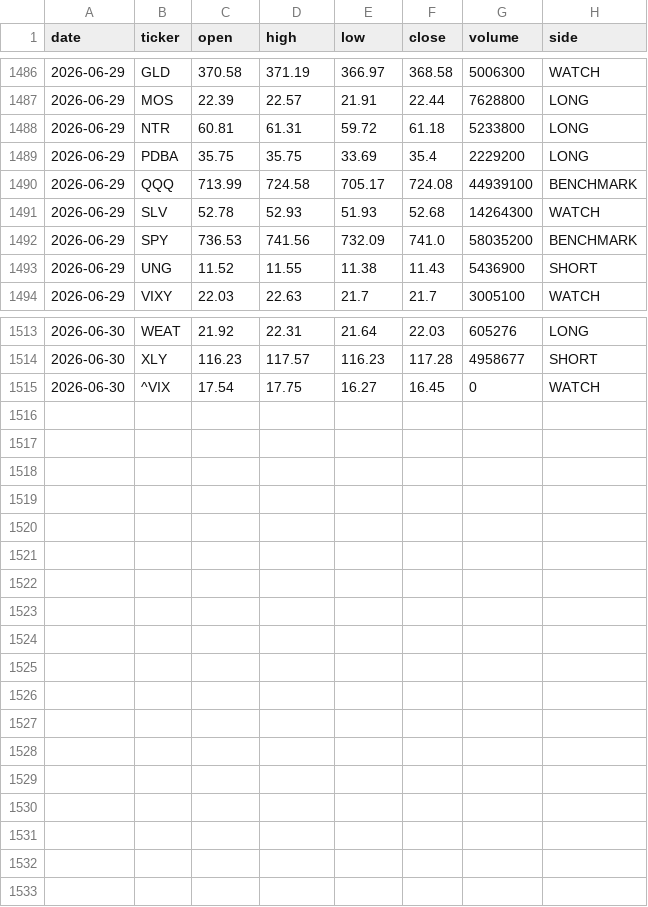
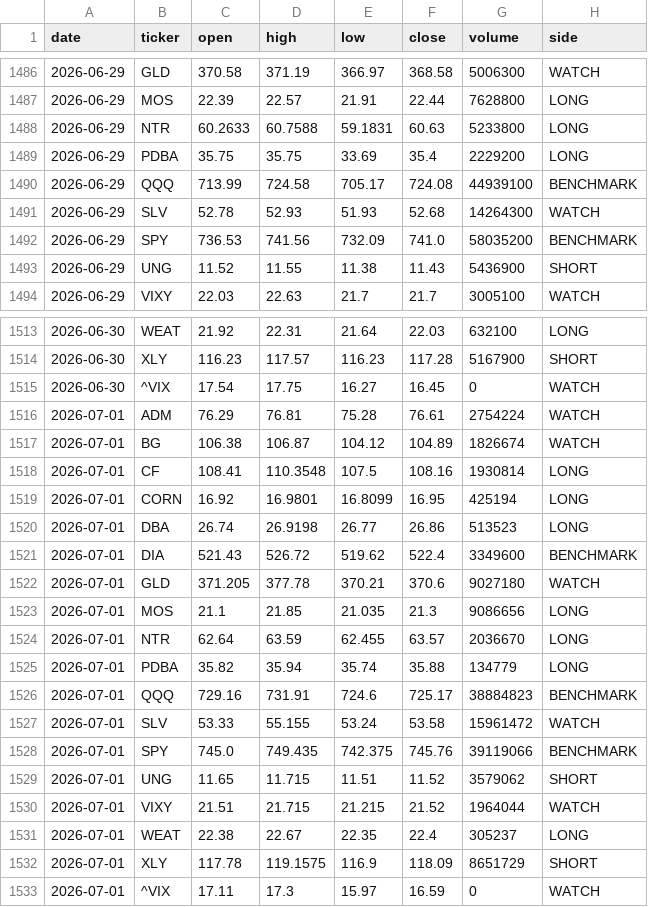
Before and after one commit to gohjhb92/Iran-War, a CSV file: docs/food-shock/tracker.csv, drawn as a sheet; only a part is shown, gaps mark what is left out; the diff covers the shown part only.

```diff
--- a/docs/food-shock/tracker.csv
+++ b/docs/food-shock/tracker.csv
@@ -1487,3 +1487,3 @@ date,ticker,open,high,low,close,volume,side
 2026-06-29,MOS,22.39,22.57,21.91,22.44,7628800,LONG
-2026-06-29,NTR,60.81,61.31,59.72,61.18,5233800,LONG
+2026-06-29,NTR,60.2633,60.7588,59.1831,60.63,5233800,LONG
 2026-06-29,PDBA,35.75,35.75,33.69,35.4,2229200,LONG
@@ -1513,3 +1513,21 @@ date,ticker,open,high,low,close,volume,side
-2026-06-30,WEAT,21.92,22.31,21.64,22.03,605276,LONG
-2026-06-30,XLY,116.23,117.57,116.23,117.28,4958677,SHORT
+2026-06-30,WEAT,21.92,22.31,21.64,22.03,632100,LONG
+2026-06-30,XLY,116.23,117.57,116.23,117.28,5167900,SHORT
 2026-06-30,^VIX,17.54,17.75,16.27,16.45,0,WATCH
+2026-07-01,ADM,76.29,76.81,75.28,76.61,2754224,WATCH
+2026-07-01,BG,106.38,106.87,104.12,104.89,1826674,WATCH
+2026-07-01,CF,108.41,110.3548,107.5,108.16,1930814,LONG
+2026-07-01,CORN,16.92,16.9801,16.8099,16.95,425194,LONG
+2026-07-01,DBA,26.74,26.9198,26.77,26.86,513523,LONG
+2026-07-01,DIA,521.43,526.72,519.62,522.4,3349600,BENCHMARK
+2026-07-01,GLD,371.205,377.78,370.21,370.6,9027180,WATCH
+2026-07-01,MOS,21.1,21.85,21.035,21.3,9086656,LONG
+2026-07-01,NTR,62.64,63.59,62.455,63.57,2036670,LONG
+2026-07-01,PDBA,35.82,35.94,35.74,35.88,134779,LONG
+2026-07-01,QQQ,729.16,731.91,724.6,725.17,38884823,BENCHMARK
+2026-07-01,SLV,53.33,55.155,53.24,53.58,15961472,WATCH
+2026-07-01,SPY,745.0,749.435,742.375,745.76,39119066,BENCHMARK
+2026-07-01,UNG,11.65,11.715,11.51,11.52,3579062,SHORT
+2026-07-01,VIXY,21.51,21.715,21.215,21.52,1964044,WATCH
+2026-07-01,WEAT,22.38,22.67,22.35,22.4,305237,LONG
+2026-07-01,XLY,117.78,119.1575,116.9,118.09,8651729,SHORT
+2026-07-01,^VIX,17.11,17.3,15.97,16.59,0,WATCH
```
Also changed, not shown: 32 edited cells elsewhere in this file, food-shock/tracker.csv.
